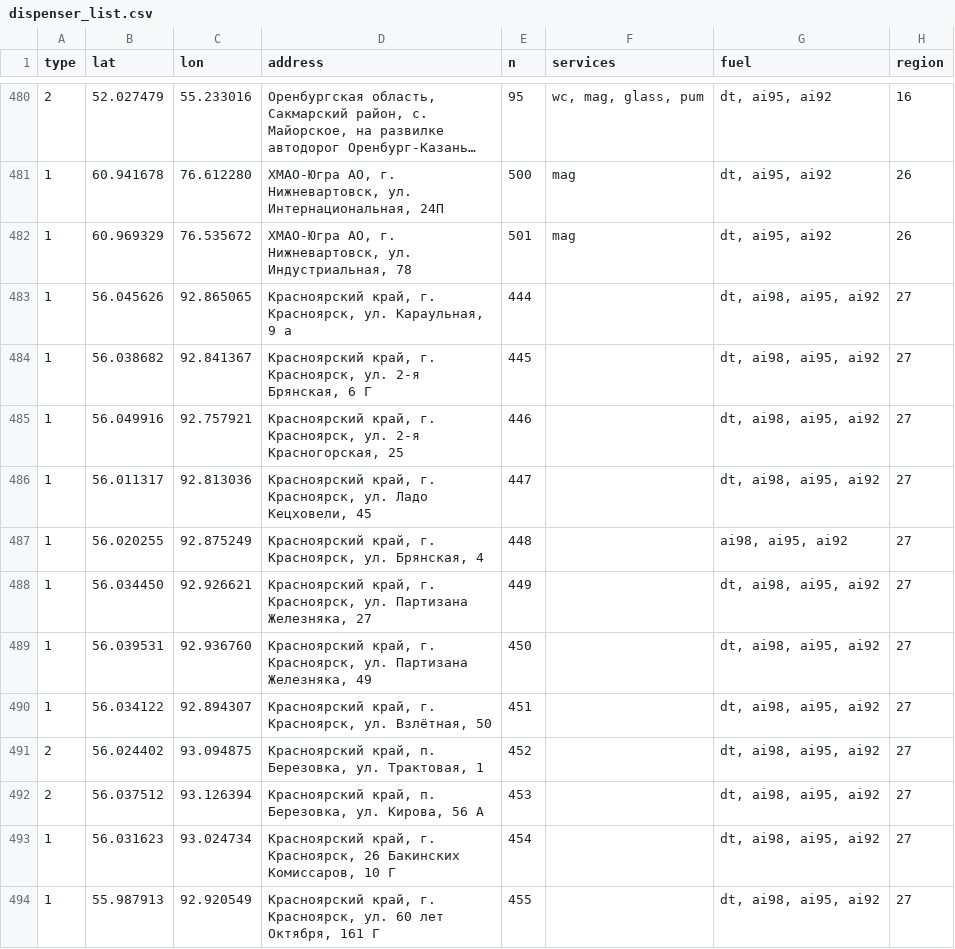
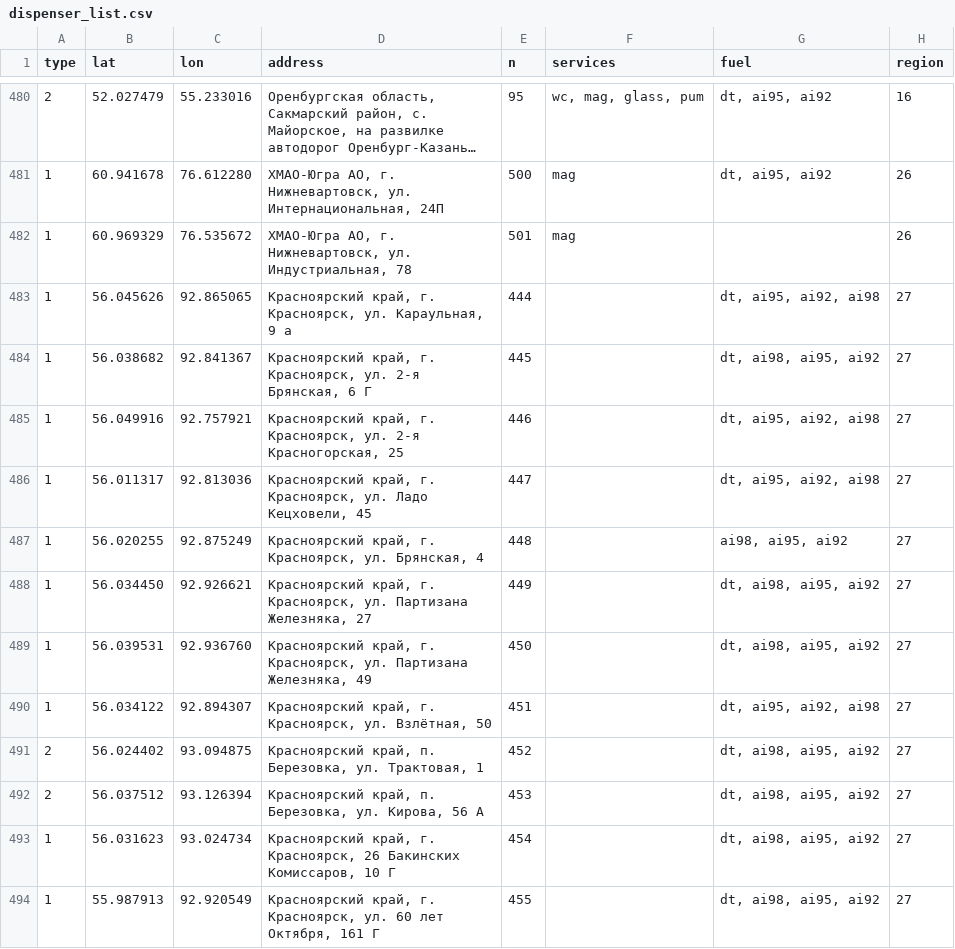
Before and after one commit to Imry/azs-map, a CSV file: docs/data/web/dispenser_list.csv, drawn as a sheet; only a part is shown, gaps mark what is left out; long unchanged cells end in …; the diff covers the shown part only.

```diff
--- a/docs/data/web/dispenser_list.csv
+++ b/docs/data/web/dispenser_list.csv
@@ -483,7 +483,7 @@ type;lat;lon;address;n;services;fuel;region
 1;60.941678;76.612280;ХМАО-Югра АО, г. Нижневартовск, ул. Интернациональная, 24П;500;mag;dt, ai95, ai92;26
-1;60.969329;76.535672;ХМАО-Югра АО, г. Нижневартовск, ул. Индустриальная, 78;501;mag;dt, ai95, ai92;26
-1;56.045626;92.865065;Красноярский край, г. Красноярск, ул. Караульная, 9 а;444;;dt, ai98, ai95, ai92;27
+1;60.969329;76.535672;ХМАО-Югра АО, г. Нижневартовск, ул. Индустриальная, 78;501;mag; ;26
+1;56.045626;92.865065;Красноярский край, г. Красноярск, ул. Караульная, 9 а;444;;dt, ai95, ai92, ai98;27
 1;56.038682;92.841367;Красноярский край, г. Красноярск, ул. 2-я Брянская, 6 Г;445;;dt, ai98, ai95, ai92;27
-1;56.049916;92.757921;Красноярский край, г. Красноярск, ул. 2-я Красногорская, 25;446;;dt, ai98, ai95, ai92;27
-1;56.011317;92.813036;Красноярский край, г. Красноярск, ул. Ладо Кецховели, 45;447;;dt, ai98, ai95, ai92;27
+1;56.049916;92.757921;Красноярский край, г. Красноярск, ул. 2-я Красногорская, 25;446;;dt, ai95, ai92, ai98;27
+1;56.011317;92.813036;Красноярский край, г. Красноярск, ул. Ладо Кецховели, 45;447;;dt, ai95, ai92, ai98;27
 1;56.020255;92.875249;Красноярский край, г. Красноярск, ул. Брянская, 4;448;;ai98, ai95, ai92;27
@@ -491,3 +491,3 @@ type;lat;lon;address;n;services;fuel;region
 1;56.039531;92.936760;Красноярский край, г. Красноярск, ул. Партизана Железняка, 49;450;;dt, ai98, ai95, ai92;27
-1;56.034122;92.894307;Красноярский край, г. Красноярск, ул. Взлётная, 50;451;;dt, ai98, ai95, ai92;27
+1;56.034122;92.894307;Красноярский край, г. Красноярск, ул. Взлётная, 50;451;;dt, ai95, ai92, ai98;27
 2;56.024402;93.094875;Красноярский край, п.  Березовка, ул. Трактовая, 1;452;;dt, ai98, ai95, ai92;27
```
Also changed, not shown: 35 edited cells elsewhere in this file, docs/data/price/dispenser_list.csv, 1 other file.
